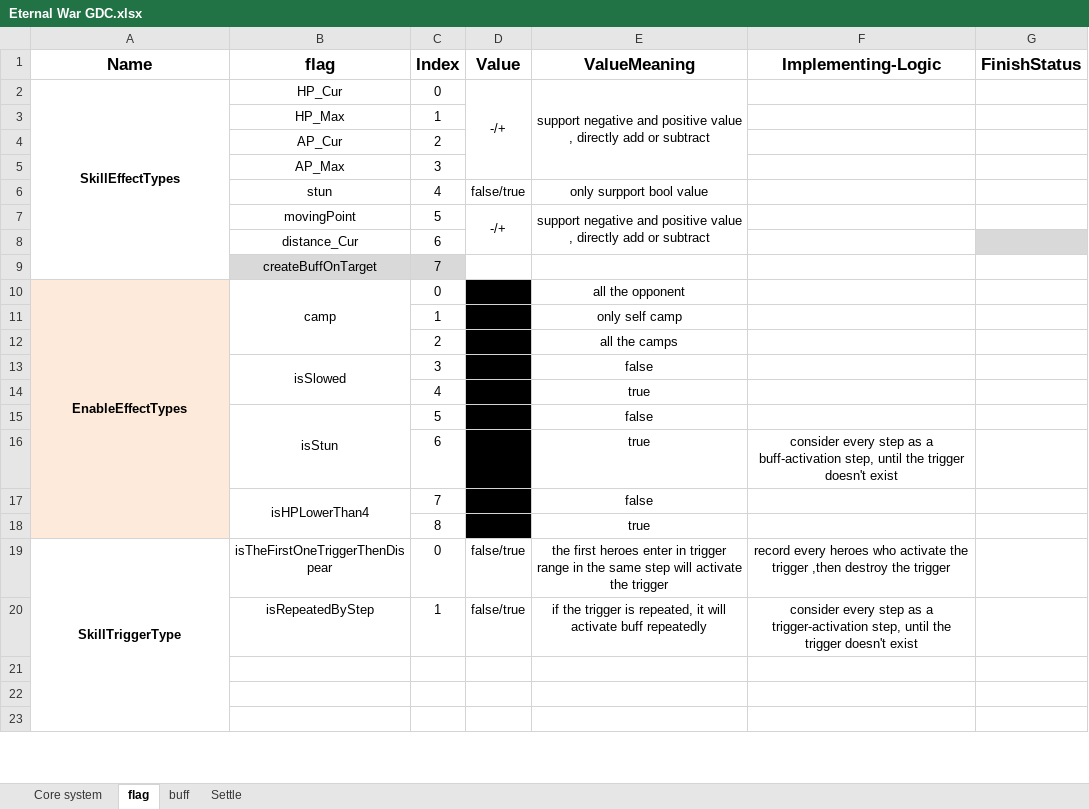
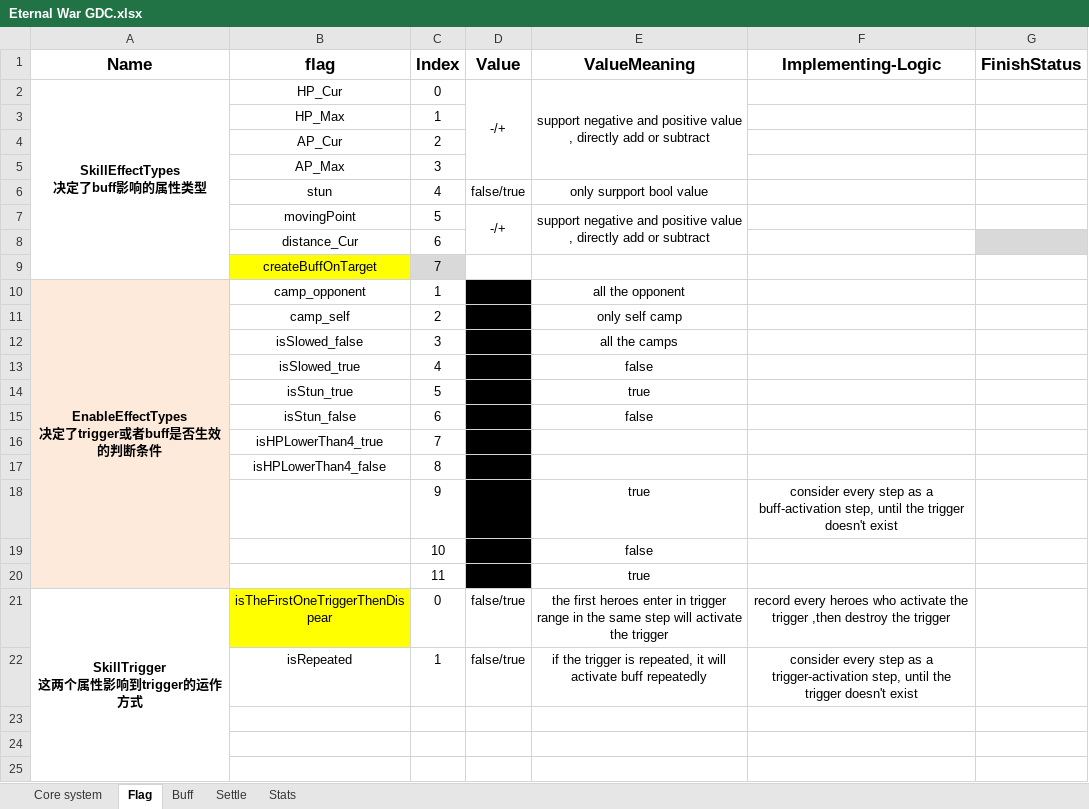
Before and after one commit to ZxpXuan/Eternal-war, an Excel workbook: Assets/Docs/Design/Eternal War GDC.xlsx, sheet Flag, drawn as a sheet; only a part is shown; values as stored, in another font and other column widths than the file's, no borders; removed rows and columns are numbered as before the commit, all else as after; ↵ is a line break in a cell; the diff covers the shown part only; the diff names each change by its address in the sheet, - before the commit and + after, or states it on an @@ line.

Commit message:
更新设计文档

```diff
--- a/Assets/Docs/Design/Eternal War GDC.xlsx (sheet Flag)
+++ b/Assets/Docs/Design/Eternal War GDC.xlsx (sheet Flag)
-sheet tab: flag
+sheet tab: Flag
-sheet tab: buff
+sheet tab: Buff
+sheet tab: Stats
-A2 (Name): SkillEffectTypes
+A2 (Name): SkillEffectTypes ↵ 决定了buff影响的属性类型
-B9 fill: #D9D9D9
+B9 fill: #FFFF00
-row 10: EnableEffectTypes | camp | 0 |  | all the opponent
-row 11:  |  | 1 |  | only self camp
-row 12:  |  | 2 |  | all the camps
+row 10: EnableEffectTypes ↵ 决定了trigger或者buff是否生效的判断条件 | camp_opponent | 1 |  | all the opponent
+row 11:  | camp_self | 2 |  | only self camp
-B12 (flag): isSlowed
+B12 (flag): isSlowed_false
-B13:B14 merged
-E12 (ValueMeaning): false
+E12 (ValueMeaning): all the camps
-row 14:  |  | 4 |  | true
-row 15:  | isStun | 5 |  | false
+row 13:  | isSlowed_true | 4 |  | false
+row 14:  | isStun_true | 5 |  | true
+row 15:  | isStun_false | 6 |  | false
+row 16:  | isHPLowerThan4_true | 7
+row 17:  | isHPLowerThan4_false | 8
-C18 (Index): 6
+C18 (Index): 9
-row 17:  | isHPLowerThan4 | 7 |  | false
-row 18:  |  | 8 |  | true
+row 19:  |  | 10 |  | false
+row 20:  |  | 11 |  | true
-A21 (Name): SkillTriggerType
+A21 (Name): SkillTrigger ↵ 这两个属性影响到trigger的运作方式
-B21 fill: none
+B21 fill: #FFFF00
-B22 (flag): isRepeatedByStep
+B22 (flag): isRepeated
```
Also changed, not shown: 2 added rows, 9 removed rows, 6 edited cells, cell formats and merged cells elsewhere in this sheet, sheet Core system, sheet Buff.
